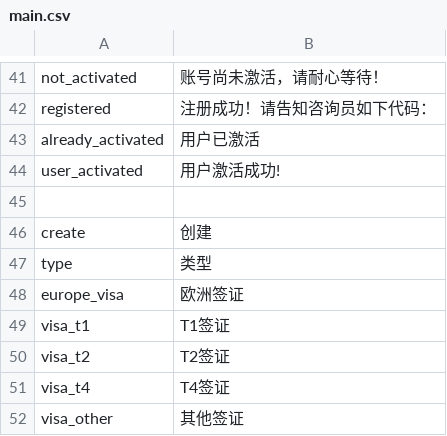
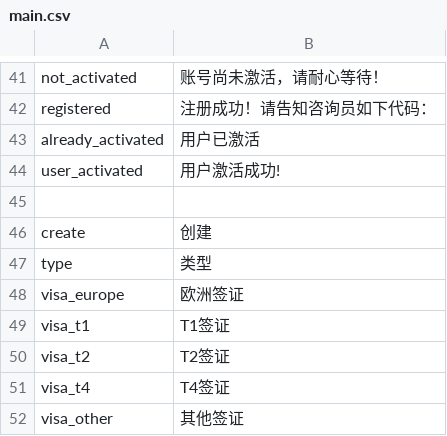
Before and after one commit to deadbird1980/ams, a CSV file: app/protected/languages/zh/main.csv, drawn as a sheet; only a part is shown, gaps mark what is left out.

```diff
--- a/app/protected/languages/zh/main.csv
+++ b/app/protected/languages/zh/main.csv
@@ -47,3 +47,3 @@ create|"创建"
 type|"类型"
-europe_visa|"欧洲签证"
+visa_europe|"欧洲签证"
 visa_t1|"T1签证"
```
Also changed, not shown: 1 other file.
